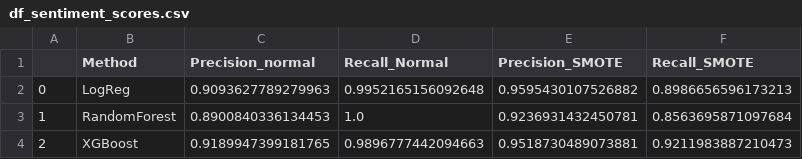
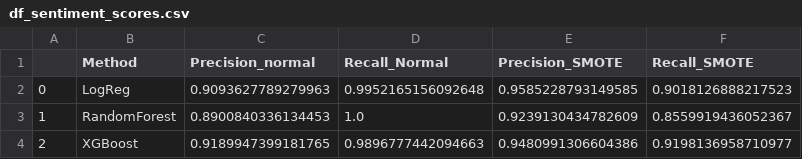
Before and after one commit to preranababbar/SentimentProductRecommendation, a CSV file: df_sentiment_scores.csv, drawn as a sheet.

```diff
--- a/df_sentiment_scores.csv
+++ b/df_sentiment_scores.csv
@@ -1,4 +1,4 @@
 ,Method,Precision_normal,Recall_Normal,Precision_SMOTE,Recall_SMOTE
-0,LogReg,0.9093627789279963,0.9952165156092648,0.9595430107526882,0.8986656596173213
-1,RandomForest,0.8900840336134453,1.0,0.9236931432450781,0.8563695871097684
-2,XGBoost,0.9189947399181765,0.9896777442094663,0.9518730489073881,0.9211983887210473
+0,LogReg,0.9093627789279963,0.9952165156092648,0.9585228793149585,0.9018126888217523
+1,RandomForest,0.8900840336134453,1.0,0.9239130434782609,0.8559919436052367
+2,XGBoost,0.9189947399181765,0.9896777442094663,0.9480991306604386,0.9198136958710977
```
Also changed, not shown: 7 other files.
